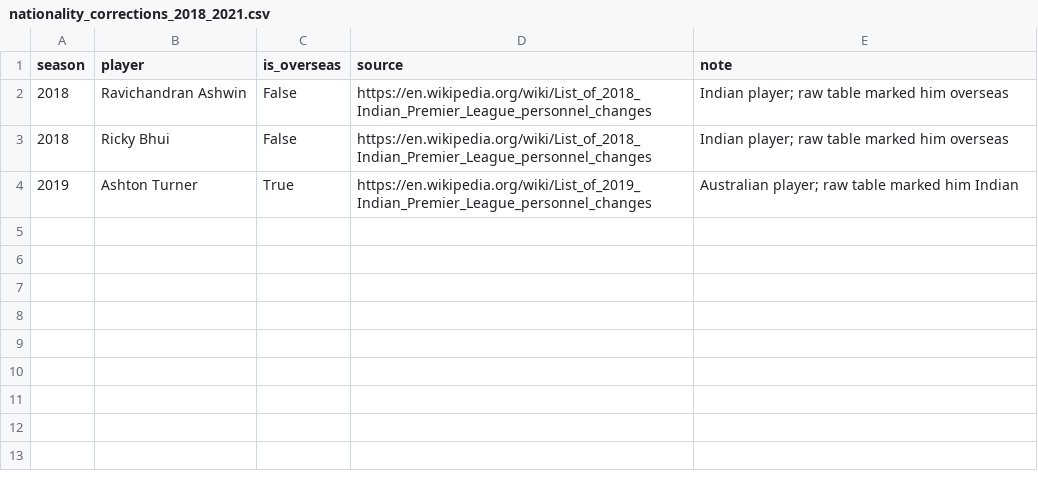
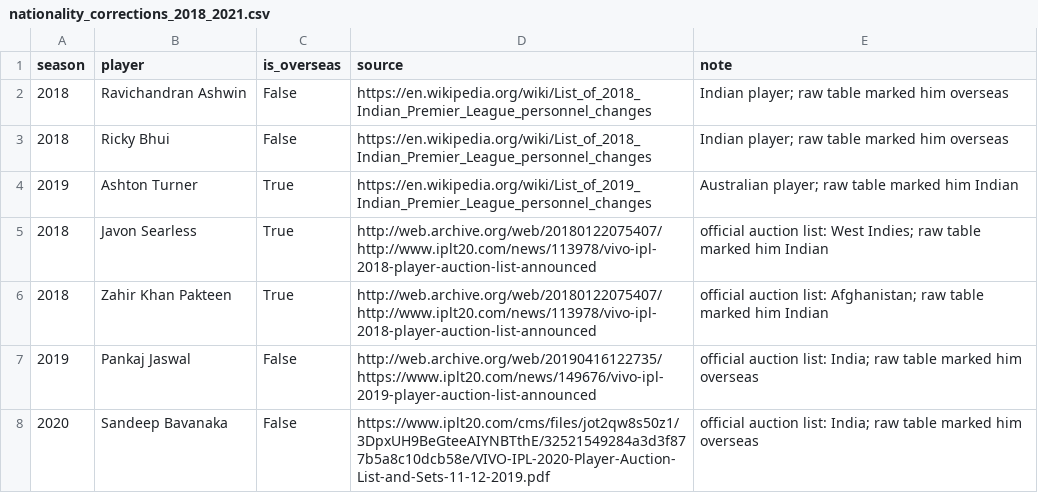
Before and after one commit to HarshThumar/ipl-auction-arena, a CSV file: data/reference/nationality_corrections_2018_2021.csv, drawn as a sheet.

Commit message:
Official auction lists for 2018 and 2019 (archived iplt20.com tables, kept private): 2018-21 sold lots get their official set in lot_order; four 2018-20 overseas flags fixed with cited sources; stricter name matching (fixes Mayank Agarwal matched to Tanmay Agarwal); blank 2018-19 birth dates no longer override other sources

```diff
--- a/data/reference/nationality_corrections_2018_2021.csv
+++ b/data/reference/nationality_corrections_2018_2021.csv
@@ -4 +4,5 @@ season,player,is_overseas,source,note
 2019,Ashton Turner,True,https://en.wikipedia.org/wiki/List_of_2019_Indian_Premier_League_personnel_changes,Australian player; raw table marked him Indian
+2018,Javon Searless,True,http://web.archive.org/web/20180122075407/http://www.iplt20.com/news/113978/vivo-ipl-2018-player-auction-list-announced,official auction list: West Indies; raw table marked him Indian
+2018,Zahir Khan Pakteen,True,http://web.archive.org/web/20180122075407/http://www.iplt20.com/news/113978/vivo-ipl-2018-player-auction-list-announced,official auction list: Afghanistan; raw table marked him Indian
+2019,Pankaj Jaswal,False,http://web.archive.org/web/20190416122735/https://www.iplt20.com/news/149676/vivo-ipl-2019-player-auction-list-announced,official auction list: India; raw table marked him overseas
+2020,Sandeep Bavanaka,False,https://www.iplt20.com/cms/files/jot2qw8s50z1/3DpxUH9BeGteeAIYNBTthE/32521549284a3d3f877b5a8c10dcb58e/VIVO-IPL-2020-Player-Auction-List-and-Sets-11-12-2019.pdf,official auction list: India; raw table marked him overseas
```
Also changed, not shown: data/processed/2018_2021_staging/staged_2018_2021.csv, data/processed/2018_2021_staging/staged_2018_2021_joined.csv, 7 other files.
